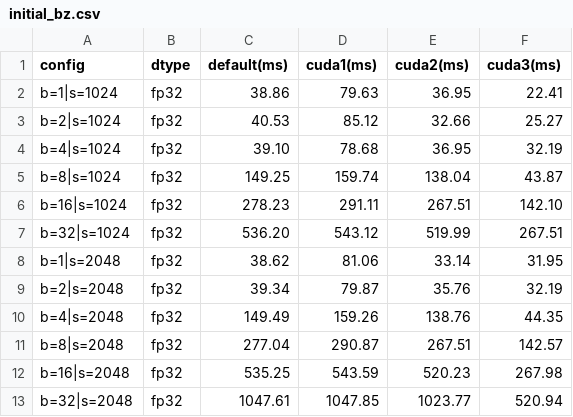
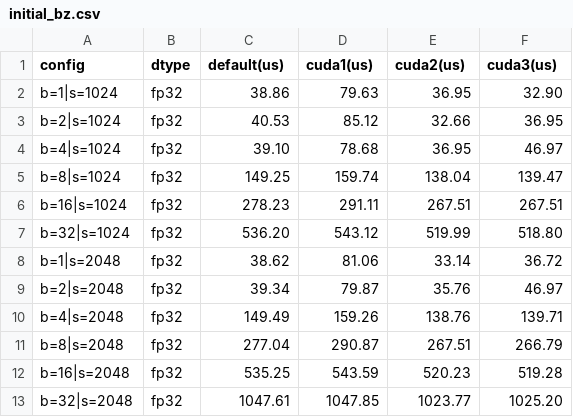
Before and after one commit to adhithadias/chatgpt2-rotary-embed, a CSV file: results/initial_bz.csv, drawn as a sheet.

Commit message:
update results

```diff
--- a/results/initial_bz.csv
+++ b/results/initial_bz.csv
@@ -1,13 +1,13 @@
-config,dtype,default(ms),cuda1(ms),cuda2(ms),cuda3(ms)
-b=1|s=1024,fp32,38.86,79.63,36.95,22.41
-b=2|s=1024,fp32,40.53,85.12,32.66,25.27
-b=4|s=1024,fp32,39.10,78.68,36.95,32.19
-b=8|s=1024,fp32,149.25,159.74,138.04,43.87
-b=16|s=1024,fp32,278.23,291.11,267.51,142.10
-b=32|s=1024,fp32,536.20,543.12,519.99,267.51
-b=1|s=2048,fp32,38.62,81.06,33.14,31.95
-b=2|s=2048,fp32,39.34,79.87,35.76,32.19
-b=4|s=2048,fp32,149.49,159.26,138.76,44.35
-b=8|s=2048,fp32,277.04,290.87,267.51,142.57
-b=16|s=2048,fp32,535.25,543.59,520.23,267.98
-b=32|s=2048,fp32,1047.61,1047.85,1023.77,520.94
+config,dtype,default(us),cuda1(us),cuda2(us),cuda3(us)
+b=1|s=1024,fp32,38.86,79.63,36.95,32.90
+b=2|s=1024,fp32,40.53,85.12,32.66,36.95
+b=4|s=1024,fp32,39.10,78.68,36.95,46.97
+b=8|s=1024,fp32,149.25,159.74,138.04,139.47
+b=16|s=1024,fp32,278.23,291.11,267.51,267.51
+b=32|s=1024,fp32,536.20,543.12,519.99,518.80
+b=1|s=2048,fp32,38.62,81.06,33.14,36.72
+b=2|s=2048,fp32,39.34,79.87,35.76,46.97
+b=4|s=2048,fp32,149.49,159.26,138.76,139.71
+b=8|s=2048,fp32,277.04,290.87,267.51,266.79
+b=16|s=2048,fp32,535.25,543.59,520.23,519.28
+b=32|s=2048,fp32,1047.61,1047.85,1023.77,1025.20
```
Also changed, not shown: results/initial_seq.csv, 4 other files.
